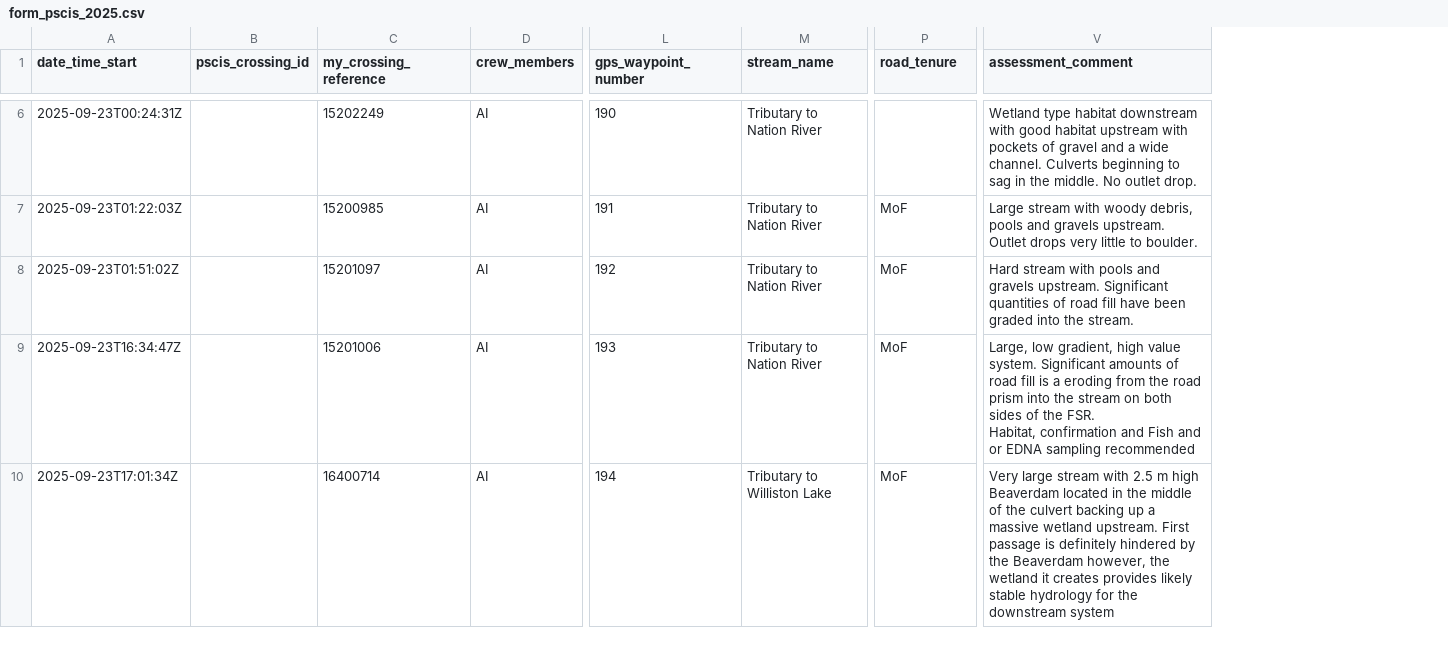
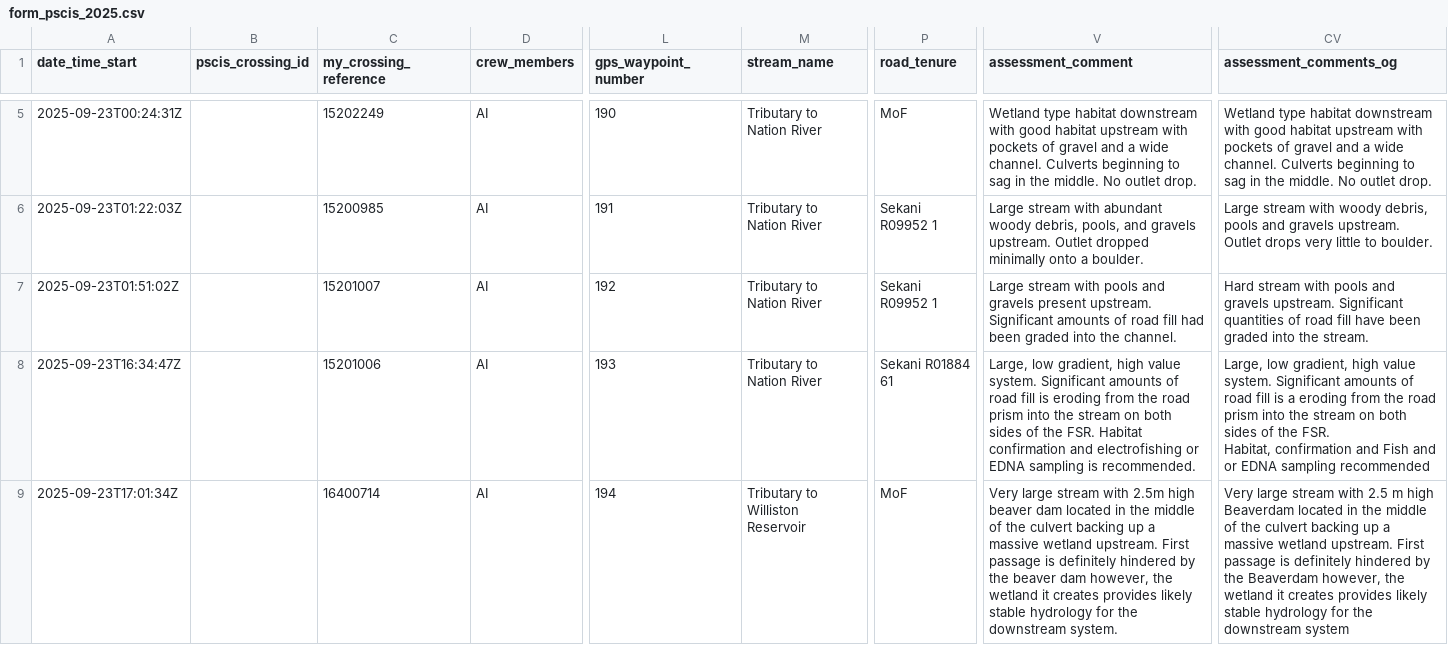
Before and after one commit to NewGraphEnvironment/fish_passage_peace_2025_reporting, a CSV file: data/backup/2025/sern_peace_fwcp_2023/form_pscis_2025.csv, drawn as a sheet; only a part is shown, gaps mark what is left out; addresses are those after the commit; ↵ is a line break in a cell; the diff covers the shown part only; the diff names each change by its address in the sheet, - before the commit and + after, or states it on an @@ line.

```diff
--- a/data/backup/2025/sern_peace_fwcp_2023/form_pscis_2025.csv
+++ b/data/backup/2025/sern_peace_fwcp_2023/form_pscis_2025.csv
+column CV (assessment_comments_og), rows 5-9: Wetland type habitat downstream with good habitat upstream with pockets of gravel and a wide channel. Culverts beginning to sag in the middle. No outlet drop. | Large stream with woody debris, pools and gravels upstream. Outlet drops very little to boulder. | Hard stream with pools and gravels upstream. Significant quantities of road fill have been graded into the stream. | Large, low gradient, high value system. Significant amounts of road fill is a eroding from the road prism into the stream on both sides of the FSR. ↵ Habitat, confirmation and Fish and or EDNA sampling recommended | Very large stream with 2.5 m high Beaverdam located in the middle of the culvert backing up a massive wetland upstream. First passage is definitely hindered by the Beaverdam however, the wetland it creates provides likely stable hydrology for the downstream system
-P5 (road_tenure): (empty)
+P5 (road_tenure): MoF
-P6:P7 (road_tenure): MoF
+P6:P7 (road_tenure): Sekani R09952 1
-V6 (assessment_comment): …stream with woody debris, pools and gravels upstream. Outlet drops very little to boulder.
+V6 (assessment_comment): …stream with abundant woody debris, pools, and gravels upstream. Outlet dropped minimally onto a boulder.
-C7 (my_crossing_reference): 15201097
+C7 (my_crossing_reference): 15201007
-V7 (assessment_comment): Hard stream with pools and gravels upstream. Significant quantities of road fill have been graded into the stream.
+V7 (assessment_comment): Large stream with pools and gravels present upstream. Significant amounts of road fill had been graded into the channel.
-P8 (road_tenure): MoF
+P8 (road_tenure): Sekani R01884 61
-V8 (assessment_comment): …fill is a eroding from the road prism into the stream on both sides of the FSR. ↵ Habitat, confirmation and Fish and or EDNA sampling recommended
+V8 (assessment_comment): …fill is eroding from the road prism into the stream on both sides of the FSR. Habitat confirmation and electrofishing or EDNA sampling is recommended.
-M9 (stream_name): Tributary to Williston Lake
+M9 (stream_name): Tributary to Williston Reservoir
-V9 (assessment_comment): …stream with 2.5 m high Beaverdam located in the middle of the culvert backing up a massive wetland upstream. First passage is definitely hindered by the Beaverdam however, the wetland it creates provides likely stable hydrology for the downstream system
+V9 (assessment_comment): …stream with 2.5m high beaver dam located in the middle of the culvert backing up a massive wetland upstream. First passage is definitely hindered by the beaver dam however, the wetland it creates provides likely stable hydrology for the downstream system.
```
Also changed, not shown: 1 removed row and 42 edited cells elsewhere in this file, data/backup/2025/form_fiss_2025.csv, data/backup/2025/form_monitoring_2025.csv, 10 other files.
